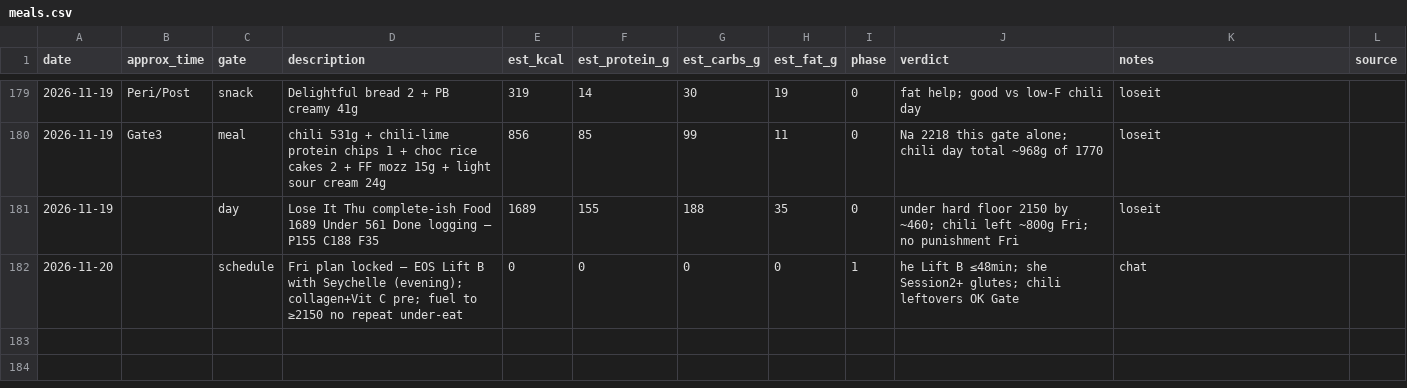
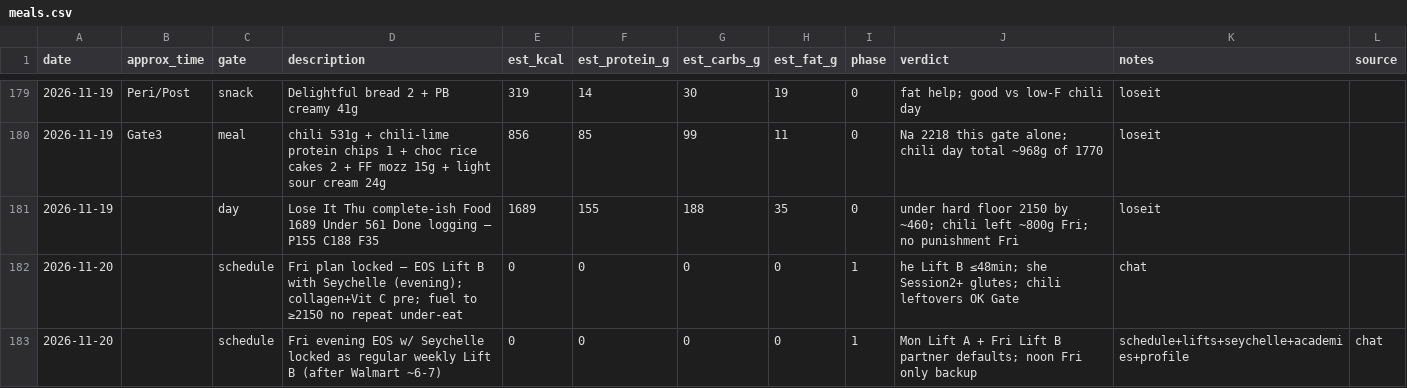
Before and after one commit to kay-rey/athlete-os, a CSV file: journal/meals.csv, drawn as a sheet; only a part is shown, gaps mark what is left out.

```diff
--- a/journal/meals.csv
+++ b/journal/meals.csv
@@ -182 +182,2 @@ date,approx_time,gate,description,est_kcal,est_protein_g,est_carbs_g,est_fat_g,p
 2026-11-20,,schedule,Fri plan locked — EOS Lift B with Seychelle (evening); collagen+Vit C pre; fuel to ≥2150 no repeat under-eat,0,0,0,0,1,he Lift B ≤48min; she Session2+ glutes; chili leftovers OK Gate,chat
+2026-11-20,,schedule,Fri evening EOS w/ Seychelle locked as regular weekly Lift B (after Walmart ~6-7),0,0,0,0,1,Mon Lift A + Fri Lift B partner defaults; noon Fri only backup,schedule+lifts+seychelle+academies+profile,chat
```
Also changed, not shown: 5 other files.
